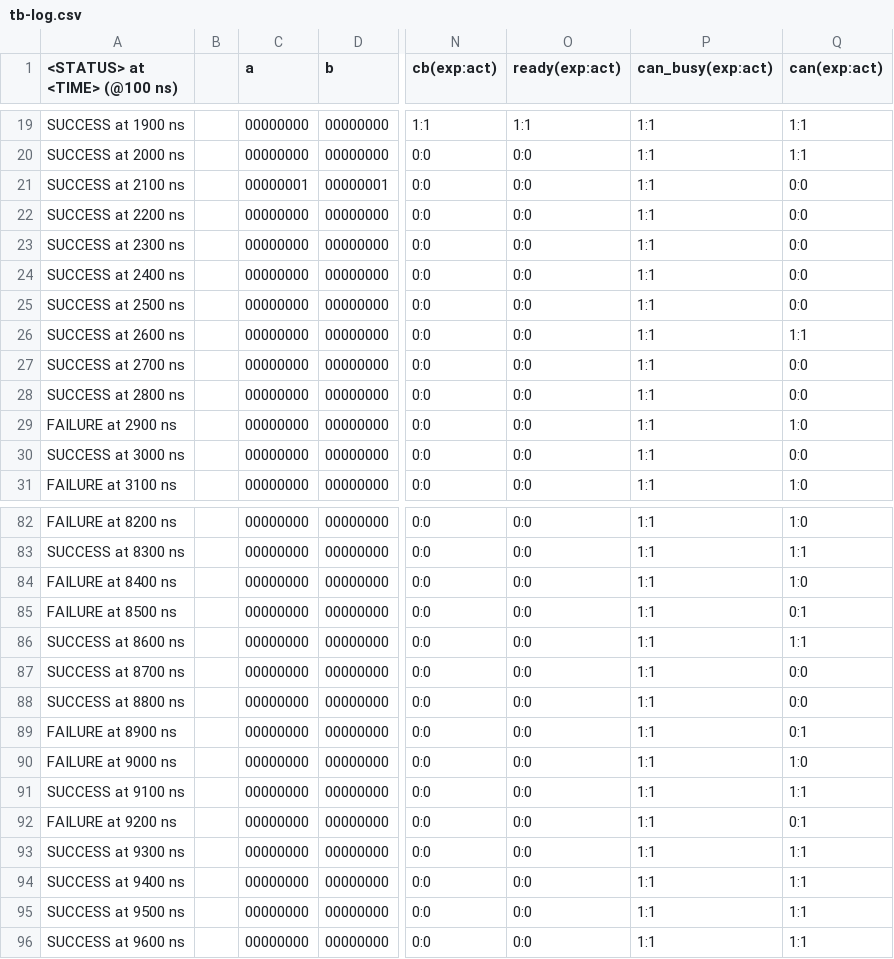
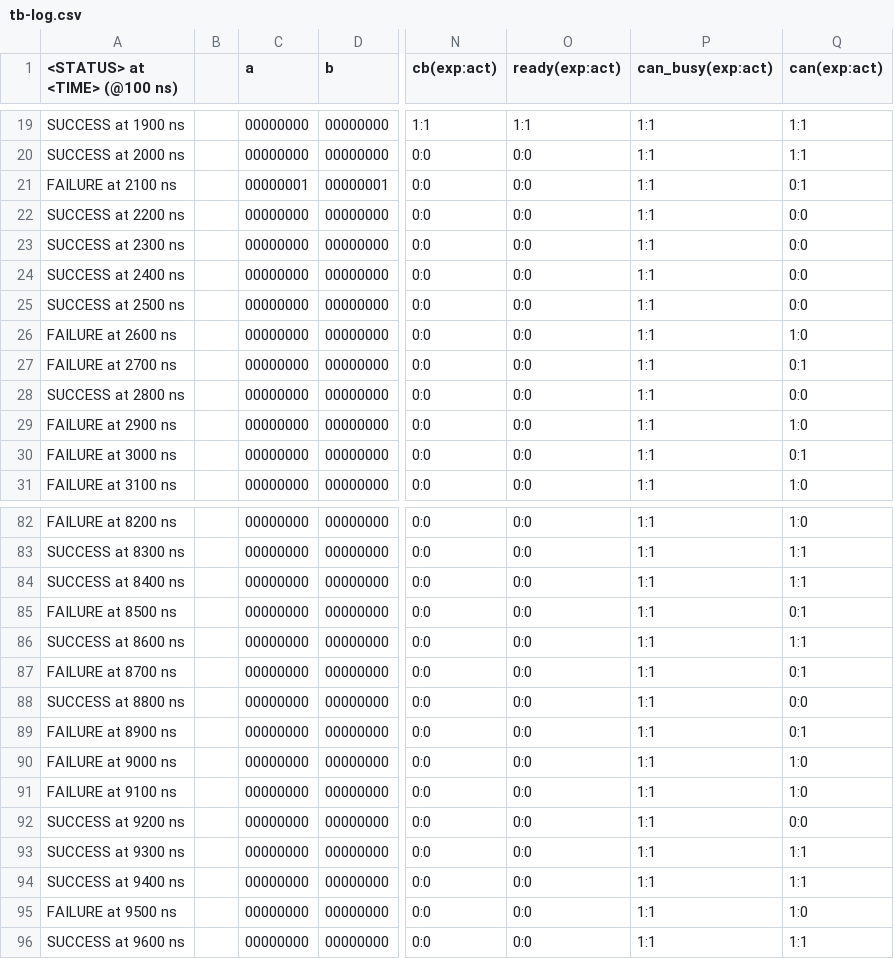
Before and after one commit to frederik-hoeft/fhdw-vhdl-alu-can, a CSV file: src/alu/tb-log.csv, drawn as a sheet; only a part is shown, gaps mark what is left out; the diff covers the shown part only; the diff names each change by its address in the sheet, - before the commit and + after, or states it on an @@ line.

```diff
--- a/src/alu/tb-log.csv
+++ b/src/alu/tb-log.csv
-A21 (<STATUS> at <TIME> (@100 ns)): SUCCESS at 2100 ns
+A21 (<STATUS> at <TIME> (@100 ns)): FAILURE at 2100 ns
-Q21 (can(exp:act)): 0:0
+Q21 (can(exp:act)): 0:1
-A26 (<STATUS> at <TIME> (@100 ns)): SUCCESS at 2600 ns
+A26 (<STATUS> at <TIME> (@100 ns)): FAILURE at 2600 ns
-Q26 (can(exp:act)): 1:1
+Q26 (can(exp:act)): 1:0
-A27 (<STATUS> at <TIME> (@100 ns)): SUCCESS at 2700 ns
+A27 (<STATUS> at <TIME> (@100 ns)): FAILURE at 2700 ns
-Q27 (can(exp:act)): 0:0
+Q27 (can(exp:act)): 0:1
-A30 (<STATUS> at <TIME> (@100 ns)): SUCCESS at 3000 ns
+A30 (<STATUS> at <TIME> (@100 ns)): FAILURE at 3000 ns
-Q30 (can(exp:act)): 0:0
+Q30 (can(exp:act)): 0:1
-A84 (<STATUS> at <TIME> (@100 ns)): FAILURE at 8400 ns
+A84 (<STATUS> at <TIME> (@100 ns)): SUCCESS at 8400 ns
-Q84 (can(exp:act)): 1:0
+Q84 (can(exp:act)): 1:1
-A87 (<STATUS> at <TIME> (@100 ns)): SUCCESS at 8700 ns
+A87 (<STATUS> at <TIME> (@100 ns)): FAILURE at 8700 ns
-Q87 (can(exp:act)): 0:0
+Q87 (can(exp:act)): 0:1
-A91 (<STATUS> at <TIME> (@100 ns)): SUCCESS at 9100 ns
+A91 (<STATUS> at <TIME> (@100 ns)): FAILURE at 9100 ns
-Q91 (can(exp:act)): 1:1
+Q91 (can(exp:act)): 1:0
-A92 (<STATUS> at <TIME> (@100 ns)): FAILURE at 9200 ns
+A92 (<STATUS> at <TIME> (@100 ns)): SUCCESS at 9200 ns
-Q92 (can(exp:act)): 0:1
+Q92 (can(exp:act)): 0:0
-A95 (<STATUS> at <TIME> (@100 ns)): SUCCESS at 9500 ns
+A95 (<STATUS> at <TIME> (@100 ns)): FAILURE at 9500 ns
-Q95 (can(exp:act)): 1:1
+Q95 (can(exp:act)): 1:0
```
Also changed, not shown: 34 edited cells elsewhere in this file, 2 other files.
